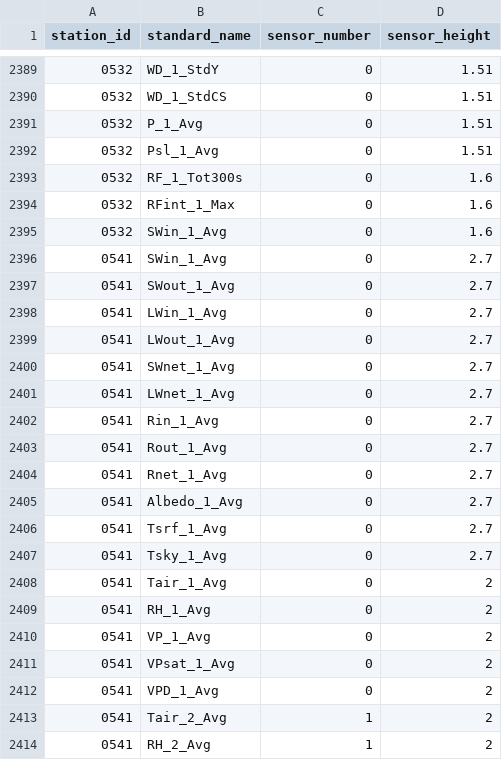
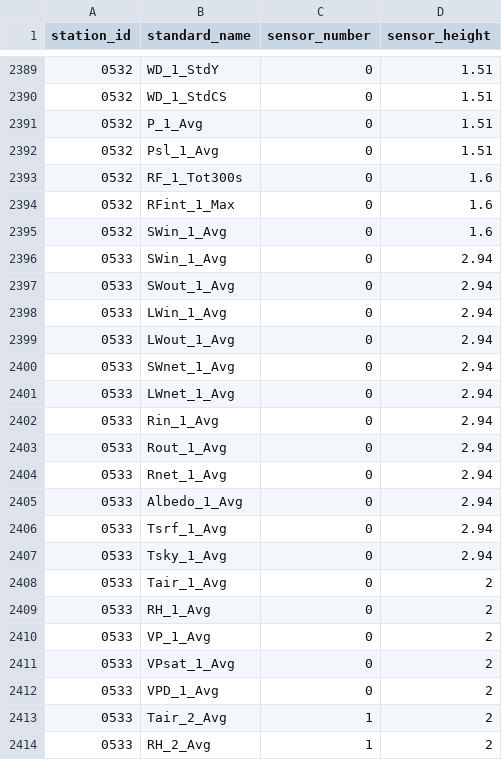
Before and after one commit to HCDP/loggernet_station_data, a CSV file: csv_data/stations/sensor_positions.csv, drawn as a sheet; only a part is shown, gaps mark what is left out; the shorter side is filled out with more unchanged rows; the diff covers the shown part only.

Commit message:
add new station 0533_MaunawiliPalawai

```diff
--- a/csv_data/stations/sensor_positions.csv
+++ b/csv_data/stations/sensor_positions.csv
@@ -2395 +2395,20 @@ station_id,standard_name,sensor_number,sensor_height
 0532,SWin_1_Avg,0,1.6
+0533,SWin_1_Avg,0,2.94
+0533,SWout_1_Avg,0,2.94
+0533,LWin_1_Avg,0,2.94
+0533,LWout_1_Avg,0,2.94
+0533,SWnet_1_Avg,0,2.94
+0533,LWnet_1_Avg,0,2.94
+0533,Rin_1_Avg,0,2.94
+0533,Rout_1_Avg,0,2.94
+0533,Rnet_1_Avg,0,2.94
+0533,Albedo_1_Avg,0,2.94
+0533,Tsrf_1_Avg,0,2.94
+0533,Tsky_1_Avg,0,2.94
+0533,Tair_1_Avg,0,2
+0533,RH_1_Avg,0,2
+0533,VP_1_Avg,0,2
+0533,VPsat_1_Avg,0,2
+0533,VPD_1_Avg,0,2
+0533,Tair_2_Avg,1,2
+0533,RH_2_Avg,1,2
```
Also changed, not shown: 21 added rows elsewhere in this file.
